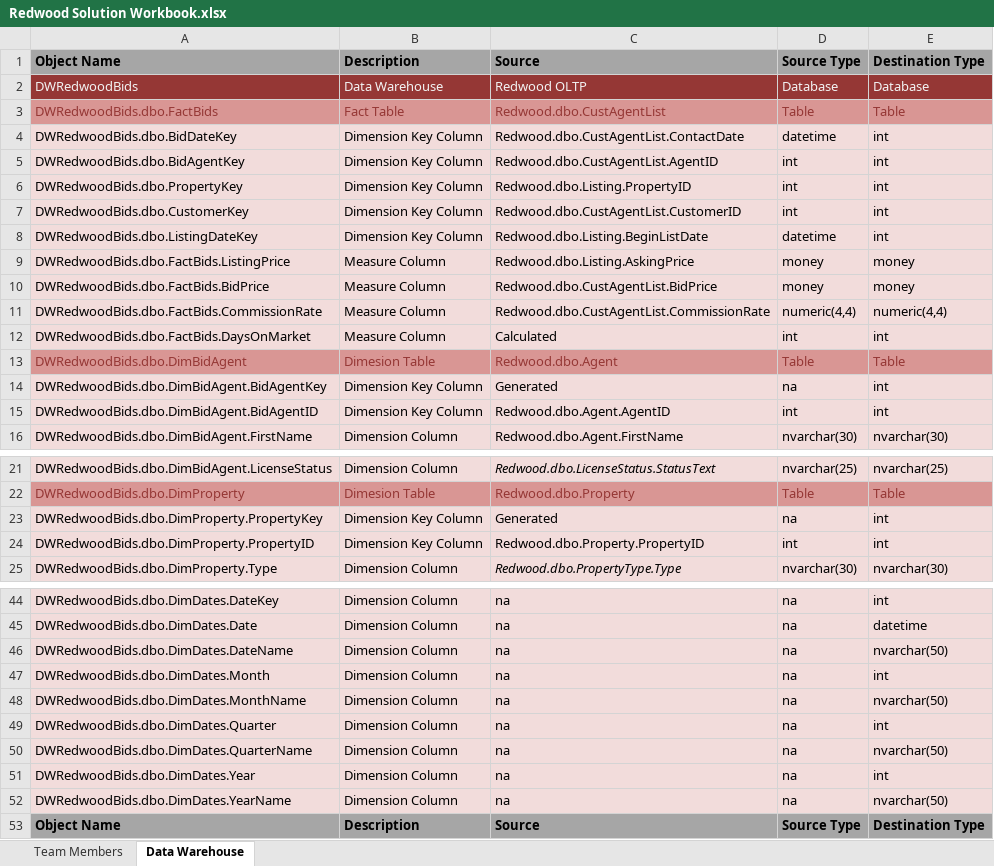
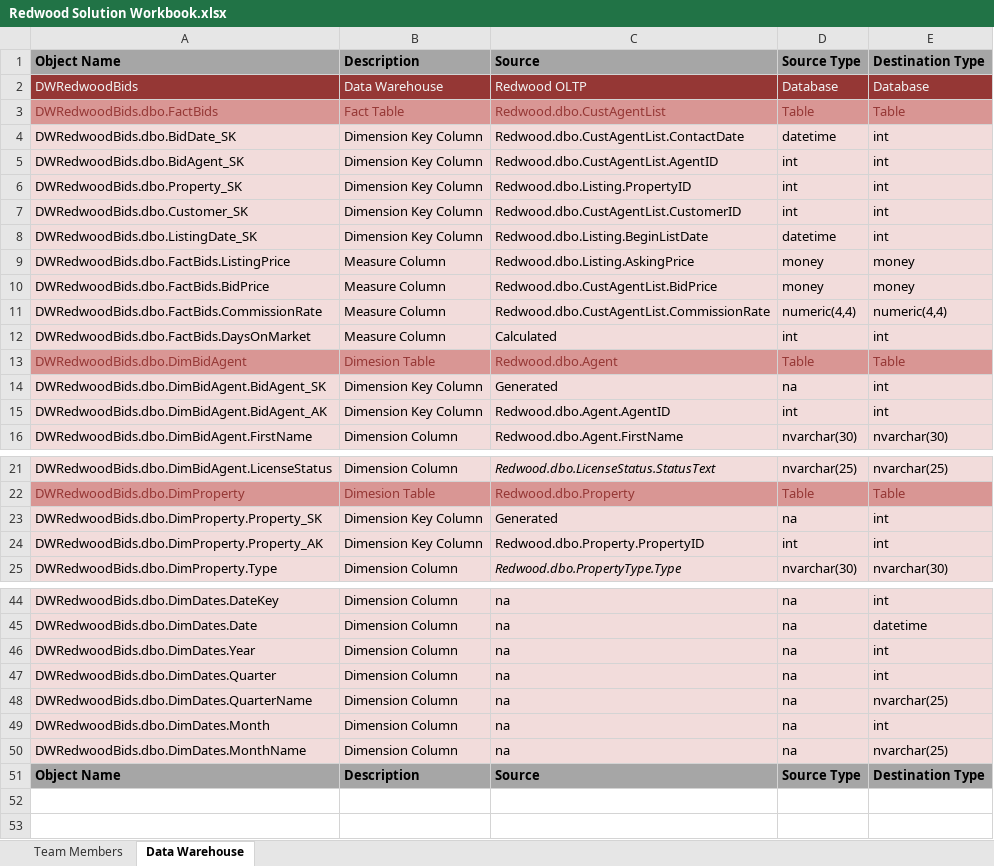
Before and after one commit to damagingzebra/RedwoodRealty, an Excel workbook: DM Solution Documentaion/Redwood Solution Workbook.xlsx, sheet Data Warehouse, drawn as a sheet; only a part is shown, gaps mark what is left out; values as stored, in another font and other column widths than the file's, no borders; removed rows and columns are numbered as before the commit, all else as after; the diff covers the shown part only; the diff names each change by its address in the sheet, - before the commit and + after, or states it on an @@ line.

Commit message:
foxed up excel file

```diff
--- a/DM Solution Documentaion/Redwood Solution Workbook.xlsx (sheet Data Warehouse)
+++ b/DM Solution Documentaion/Redwood Solution Workbook.xlsx (sheet Data Warehouse)
-A4: DWRedwoodBids.dbo.BidDateKey
+A4: DWRedwoodBids.dbo.BidDate_SK
-A5: DWRedwoodBids.dbo.BidAgentKey
+A5: DWRedwoodBids.dbo.BidAgent_SK
-A6: DWRedwoodBids.dbo.PropertyKey
+A6: DWRedwoodBids.dbo.Property_SK
-A7: DWRedwoodBids.dbo.CustomerKey
+A7: DWRedwoodBids.dbo.Customer_SK
-A8: DWRedwoodBids.dbo.ListingDateKey
+A8: DWRedwoodBids.dbo.ListingDate_SK
-A14: DWRedwoodBids.dbo.DimBidAgent.BidAgentKey
+A14: DWRedwoodBids.dbo.DimBidAgent.BidAgent_SK
-A15: DWRedwoodBids.dbo.DimBidAgent.BidAgentID
+A15: DWRedwoodBids.dbo.DimBidAgent.BidAgent_AK
-A23: DWRedwoodBids.dbo.DimProperty.PropertyKey
+A23: DWRedwoodBids.dbo.DimProperty.Property_SK
-A24: DWRedwoodBids.dbo.DimProperty.PropertyID
+A24: DWRedwoodBids.dbo.DimProperty.Property_AK
@@ row 51 moved to row 46: DWRedwoodBids.dbo.DimDates.Year @@
@@ row 49 moved to row 47: DWRedwoodBids.dbo.DimDates.Quarter @@
-A48: DWRedwoodBids.dbo.DimDates.DateName
+A48: DWRedwoodBids.dbo.DimDates.QuarterName
-E48: nvarchar(50)
+E48: nvarchar(25)
-E50: nvarchar(50)
+E50: nvarchar(25)
-row 50: DWRedwoodBids.dbo.DimDates.QuarterName | Dimension Column | na | na | nvarchar(50)
-row 52: DWRedwoodBids.dbo.DimDates.YearName | Dimension Column | na | na | nvarchar(50)
```
Also changed, not shown: 2 edited cells elsewhere in this sheet.
